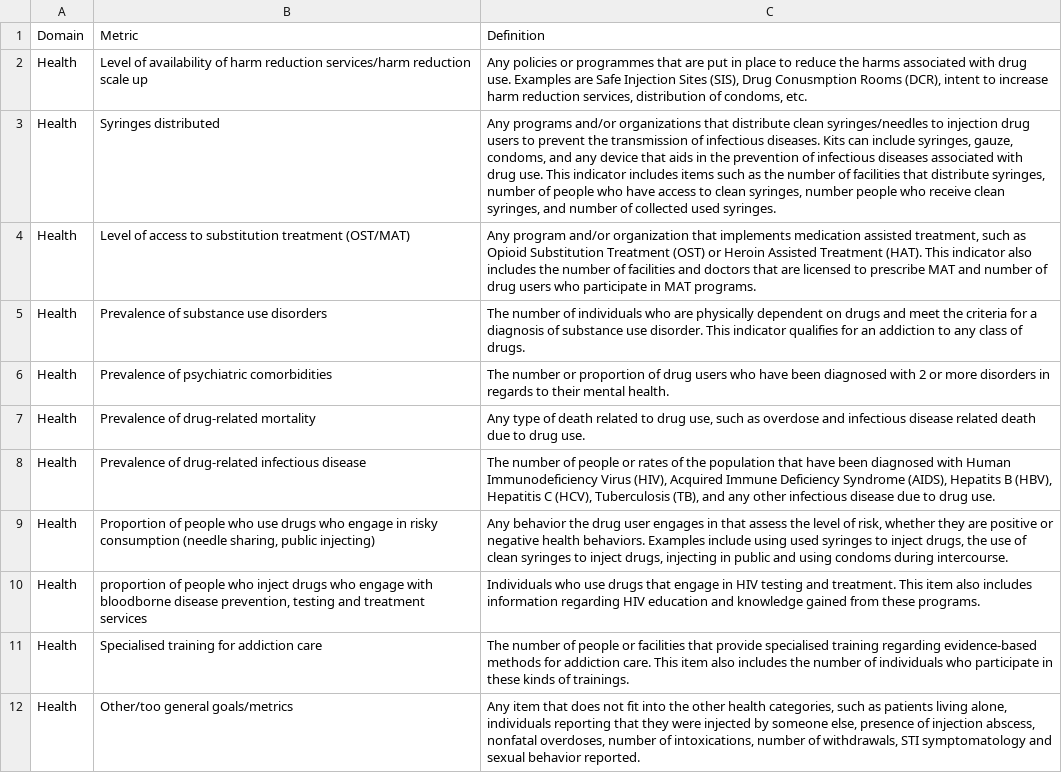
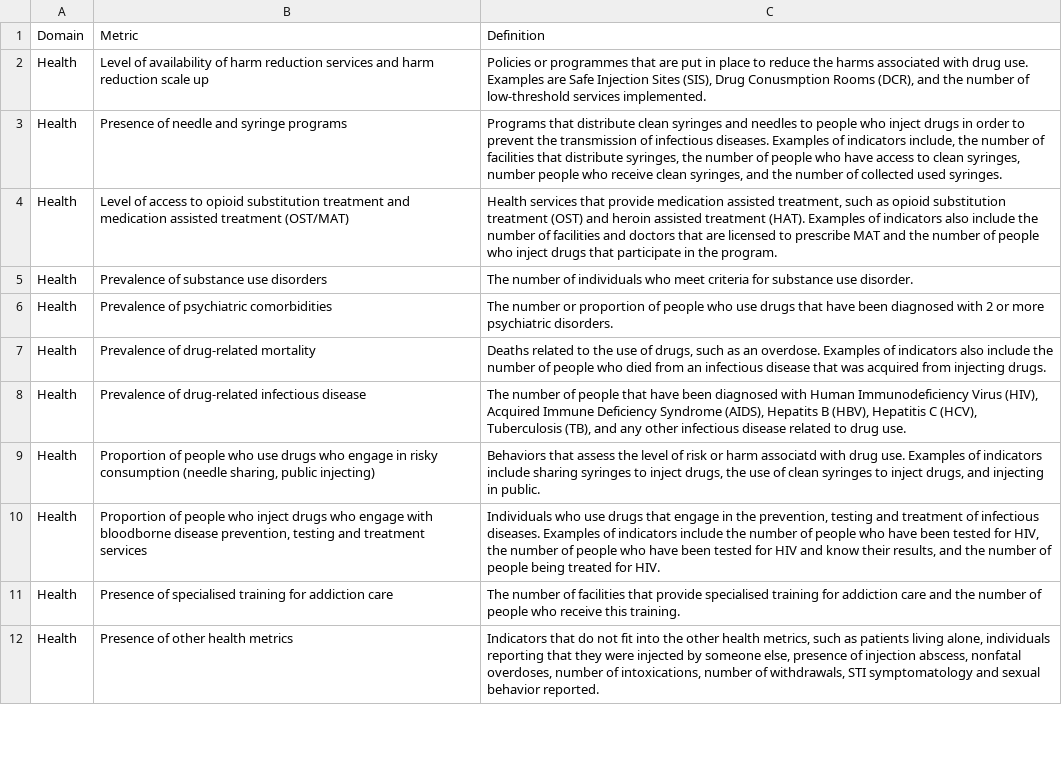
Before and after one commit to alisq/drug-policy, a CSV file: public/data/theme_descriptions.csv, drawn as a sheet; only a part is shown; the diff covers the shown part only; the diff names each change by its address in the sheet, - before the commit and + after, or states it on an @@ line.

```diff
--- a/public/data/theme_descriptions.csv
+++ b/public/data/theme_descriptions.csv
-B2: …harm reduction services/harm reduction scale…
+B2: …harm reduction services and harm reduction scale…
-C2: Any policies or programmes that are put in place to reduce the harms associated with drug use. Examples are Safe Injection Sites (SIS), Drug Conusmption Rooms (DCR), intent to increase harm reduction services, distribution of condoms, etc.
+C2: Policies or programmes that are put in place to reduce the harms associated with drug use. Examples are Safe Injection Sites (SIS), Drug Conusmption Rooms (DCR), and the number of low-threshold services implemented.
-B3: Syringes distributed
+B3: Presence of needle and syringe programs
-C3: Any programs and/or organizations that distribute clean syringes/needles to injection drug users to prevent the transmission of infectious diseases. Kits can include syringes, gauze, condoms, and any device that aids in the prevention of infectious diseases associated with drug use. This indicator includes items such as the number of facilities that distribute syringes, number of people who have access to clean syringes, number people who receive clean syringes, and number of…
+C3: Programs that distribute clean syringes and needles to people who inject drugs in order to prevent the transmission of infectious diseases. Examples of indicators include, the number of facilities that distribute syringes, the number of people who have access to clean syringes, number people who receive clean syringes, and the number of…
-B4: …access to substitution treatment (OST/MAT)
+B4: …access to opioid substitution treatment and medication assisted treatment (OST/MAT)
-C4: Any program and/or organization that implements medication assisted treatment, such as Opioid Substitution Treatment (OST) or Heroin Assisted Treatment (HAT). This indicator also includes the number of facilities and doctors that are licensed to prescribe MAT and number of drug users who participate in MAT programs.
+C4: Health services that provide medication assisted treatment, such as opioid substitution treatment (OST) and heroin assisted treatment (HAT). Examples of indicators also include the number of facilities and doctors that are licensed to prescribe MAT and the number of people who inject drugs that participate in the program.
-C5: …individuals who are physically dependent on drugs and meet the criteria for a diagnosis of substance use disorder. This indicator qualifies for an addiction to any class of drugs.
+C5: …individuals who meet criteria for substance use disorder.
-C6: …proportion of drug users who have been diagnosed with 2 or more disorders in regards to their mental health.
+C6: …proportion of people who use drugs that have been diagnosed with 2 or more psychiatric disorders.
-C7: Any type of death related to drug use, such as overdose and infectious disease related death due to drug use.
+C7: Deaths related to the use of drugs, such as an overdose. Examples of indicators also include the number of people who died from an infectious disease that was acquired from injecting drugs.
-C8: …of people or rates of the population that have been diagnosed with Human Immunodeficiency Virus (HIV), Acquired Immune Deficiency Syndrome (AIDS), Hepatits B (HBV), Hepatitis C (HCV), Tuberculosis (TB), and any other infectious disease due to drug…
+C8: …of people that have been diagnosed with Human Immunodeficiency Virus (HIV), Acquired Immune Deficiency Syndrome (AIDS), Hepatits B (HBV), Hepatitis C (HCV), Tuberculosis (TB), and any other infectious disease related to drug…
-C9: Any behavior the drug user engages in that assess the level of risk, whether they are positive or negative health behaviors. Examples include using used syringes to inject drugs, the use of clean syringes to inject drugs, injecting in public and using condoms during intercourse.
+C9: Behaviors that assess the level of risk or harm associatd with drug use. Examples of indicators include sharing syringes to inject drugs, the use of clean syringes to inject drugs, and injecting in public.
-B10: proportion of people…
+B10: Proportion of people…
-C10: …engage in HIV testing and treatment. This item also includes information regarding HIV education and knowledge gained from these programs.
+C10: …engage in the prevention, testing and treatment of infectious diseases. Examples of indicators include the number of people who have been tested for HIV, the number of people who have been tested for HIV and know their results, and the number of people being treated for HIV.
-B11: Specialised training for addiction care
+B11: Presence of specialised training for addiction care
-C11: …number of people or facilities that provide specialised training regarding evidence-based methods for addiction care. This item also includes the number of individuals who participate in these kinds of trainings.
+C11: …number of facilities that provide specialised training for addiction care and the number of people who receive this training.
-B12: Other/too general goals/metrics
+B12: Presence of other health metrics
-C12: Any item that does not fit into the other health categories, such as…
+C12: Indicators that do not fit into the other health metrics, such as…
```
Also changed, not shown: 61 edited cells elsewhere in this file, public/data/outcomes/tb_prev_pwid.csv, 3 other files.
